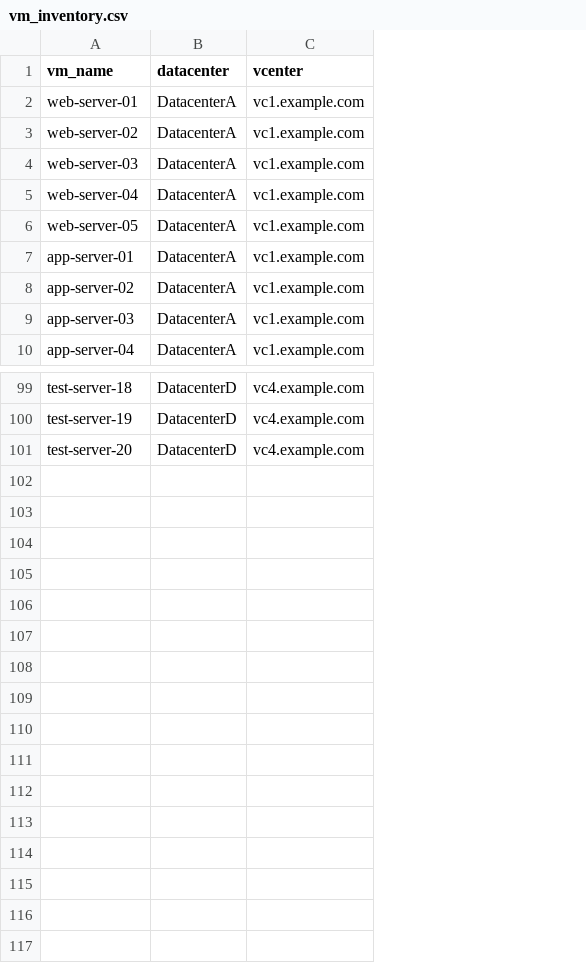
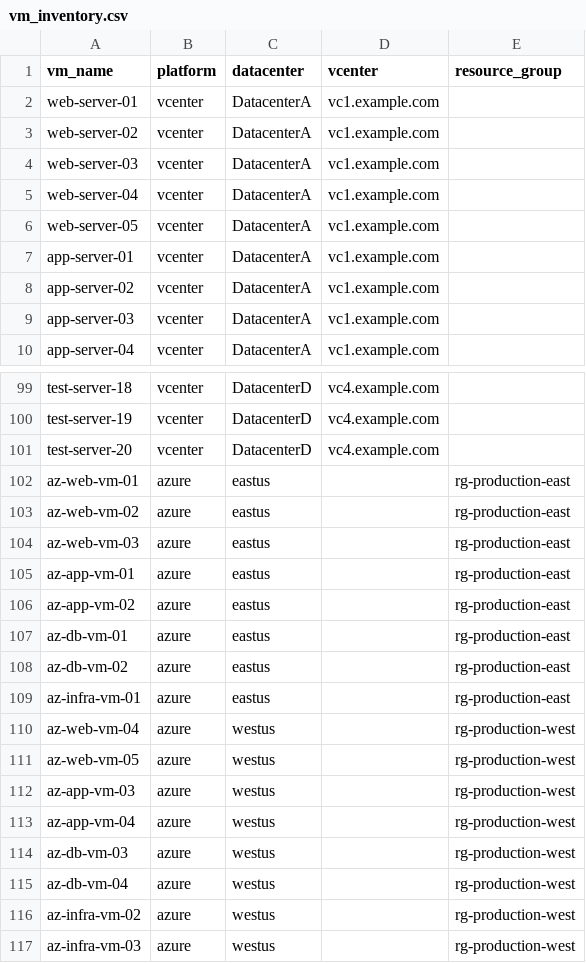
Before and after one commit to nahmad23/snapshot_creation, a CSV file: vm_inventory.csv, drawn as a sheet; only a part is shown, gaps mark what is left out; the diff names each change by its address in the sheet, - before the commit and + after, or states it on an @@ line.

```diff
--- a/vm_inventory.csv
+++ b/vm_inventory.csv
+column B (platform), rows 2-10: all vcenter; rows 99-101: all vcenter
+column E (resource_group), empty
+row 102: az-web-vm-01 | azure | eastus |  | rg-production-east
+row 103: az-web-vm-02 | azure | eastus |  | rg-production-east
+row 104: az-web-vm-03 | azure | eastus |  | rg-production-east
+row 105: az-app-vm-01 | azure | eastus |  | rg-production-east
+row 106: az-app-vm-02 | azure | eastus |  | rg-production-east
+row 107: az-db-vm-01 | azure | eastus |  | rg-production-east
+row 108: az-db-vm-02 | azure | eastus |  | rg-production-east
+row 109: az-infra-vm-01 | azure | eastus |  | rg-production-east
+row 110: az-web-vm-04 | azure | westus |  | rg-production-west
+row 111: az-web-vm-05 | azure | westus |  | rg-production-west
+row 112: az-app-vm-03 | azure | westus |  | rg-production-west
+row 113: az-app-vm-04 | azure | westus |  | rg-production-west
+row 114: az-db-vm-03 | azure | westus |  | rg-production-west
+row 115: az-db-vm-04 | azure | westus |  | rg-production-west
+row 116: az-infra-vm-02 | azure | westus |  | rg-production-west
+row 117: az-infra-vm-03 | azure | westus |  | rg-production-west
```
Also changed, not shown: 4 other files.
